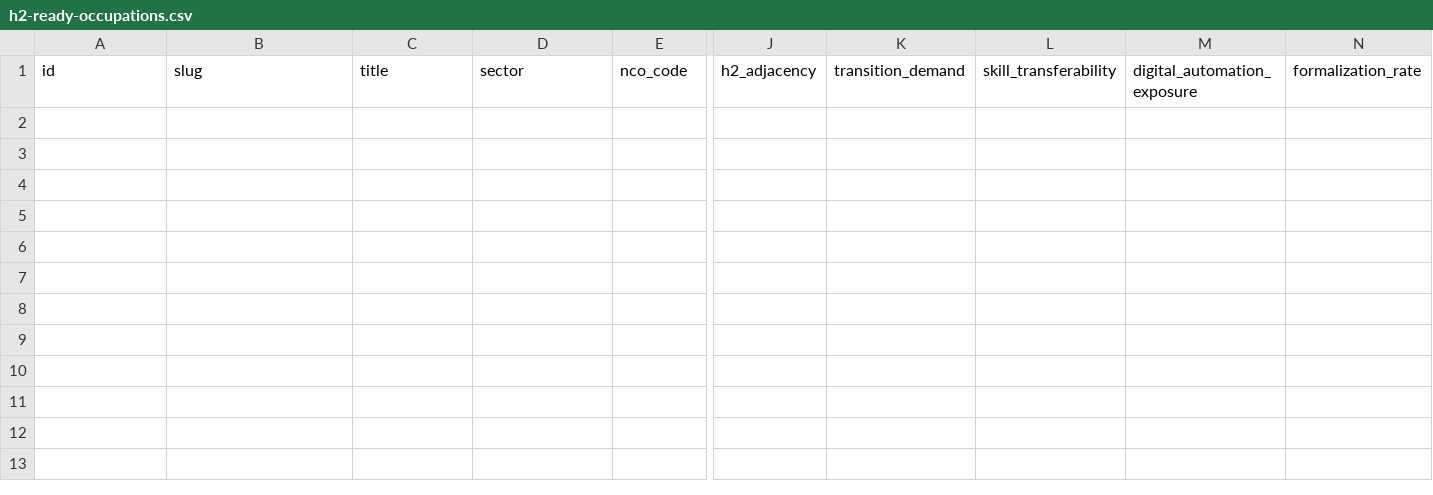
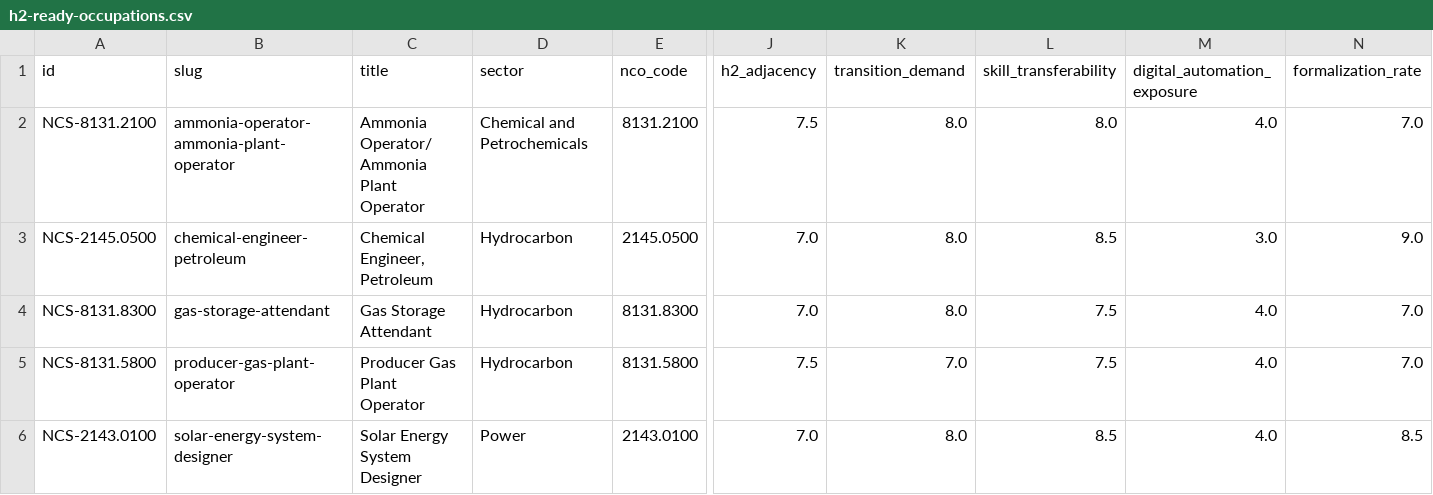
Before and after one commit to e740554/india-h2-jobs, a CSV file: h2-ready-occupations.csv, drawn as a sheet; only a part is shown, gaps mark what is left out; rows hold the shown columns only; the diff names each change by its address in the sheet, - before the commit and + after, or states it on an @@ line.

```diff
--- a/h2-ready-occupations.csv
+++ b/h2-ready-occupations.csv
+row 2: NCS-8131.2100 | ammonia-operator-ammonia-plant-operator | Ammonia Operator/ Ammonia Plant Operator | Chemical and Petrochemicals | 8131.2100 | 7.5 | 8.0 | 8.0 | 4.0 | 7.0
+row 3: NCS-2145.0500 | chemical-engineer-petroleum | Chemical Engineer, Petroleum | Hydrocarbon | 2145.0500 | 7.0 | 8.0 | 8.5 | 3.0 | 9.0
+row 4: NCS-8131.8300 | gas-storage-attendant | Gas Storage Attendant | Hydrocarbon | 8131.8300 | 7.0 | 8.0 | 7.5 | 4.0 | 7.0
+row 5: NCS-8131.5800 | producer-gas-plant-operator | Producer Gas Plant Operator | Hydrocarbon | 8131.5800 | 7.5 | 7.0 | 7.5 | 4.0 | 7.0
+row 6: NCS-2143.0100 | solar-energy-system-designer | Solar Energy System Designer | Power | 2143.0100 | 7.0 | 8.0 | 8.5 | 4.0 | 8.5
```
Also changed, not shown: 4 other files.
